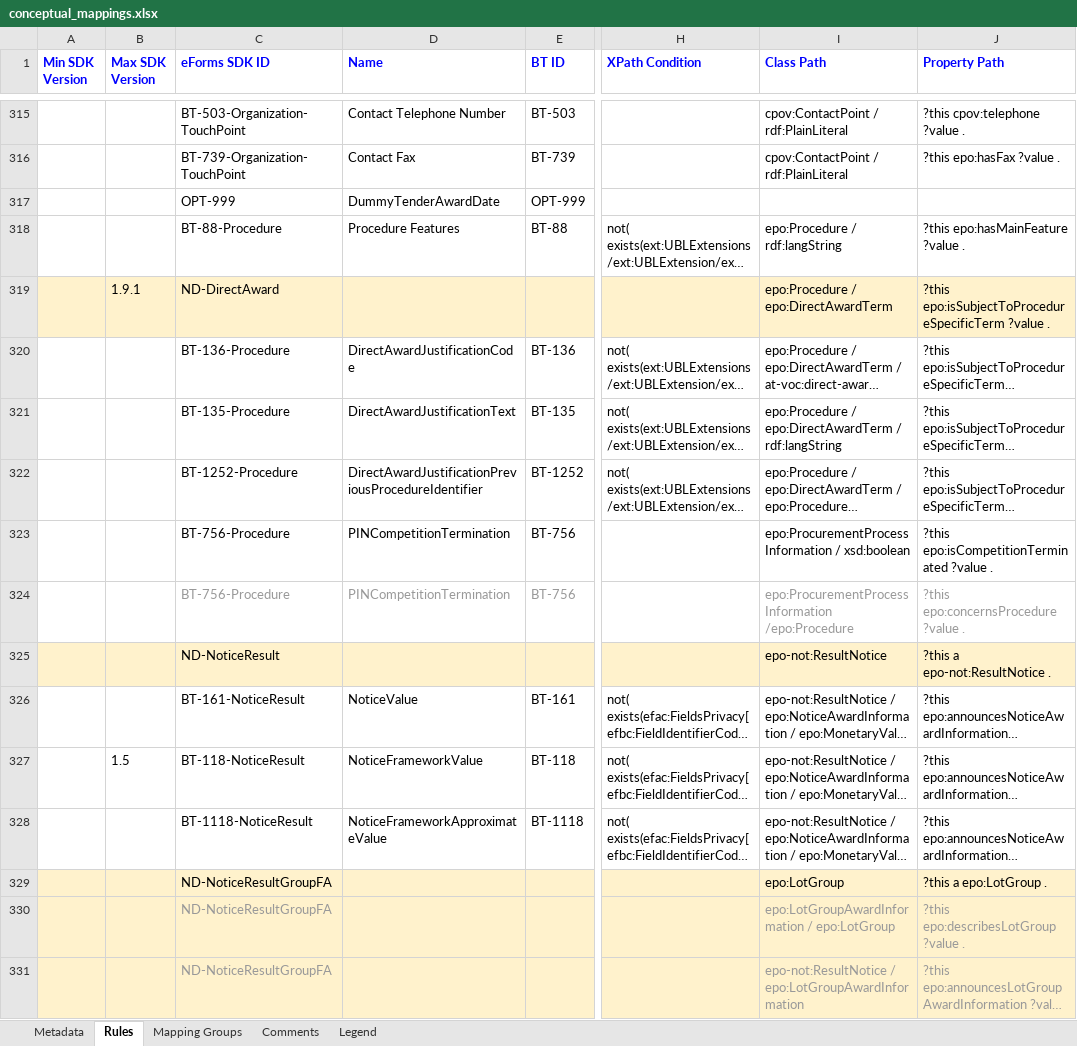
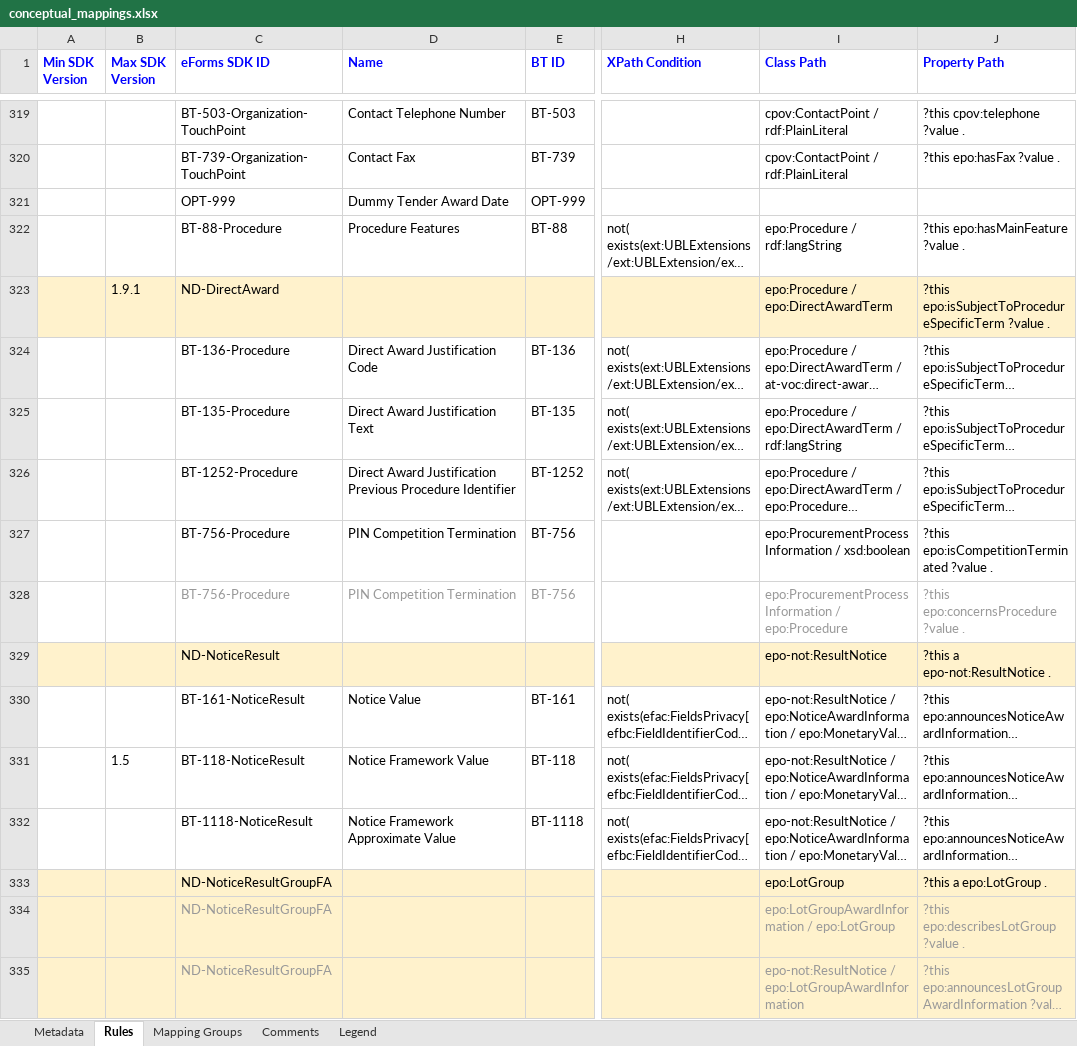
Before and after one commit to OP-TED/ted-rdf-mapping-eforms, an Excel workbook: mappings/package_can_v1.4/transformation/conceptual_mappings.xlsx, sheet Rules, drawn as a sheet; only a part is shown, gaps mark what is left out; long unchanged cells end in …; values as stored, in another font and other column widths than the file's, no borders; charts and pictures and conditional formats not drawn; addresses are those after the commit; the diff covers the shown part only; the diff names each change by its address in the sheet, - before the commit and + after, or states it on an @@ line.

```diff
--- a/mappings/package_can_v1.4/transformation/conceptual_mappings.xlsx (sheet Rules)
+++ b/mappings/package_can_v1.4/transformation/conceptual_mappings.xlsx (sheet Rules)
-D321 (Name): DummyTenderAwardDate
+D321 (Name): Dummy Tender Award Date
-D324 (Name): DirectAwardJustificationCode
+D324 (Name): Direct Award Justification Code
-D325 (Name): DirectAwardJustificationText
+D325 (Name): Direct Award Justification Text
-D326 (Name): DirectAwardJustificationPreviousProcedureIdentifier
+D326 (Name): Direct Award Justification Previous Procedure Identifier
-D327:D328 (Name): PINCompetitionTermination
+D327:D328 (Name): PIN Competition Termination
-I328 (Class Path): epo:ProcurementProcessInformation /epo:Procedure
+I328 (Class Path): epo:ProcurementProcessInformation / epo:Procedure
-D330 (Name): NoticeValue
+D330 (Name): Notice Value
-D331 (Name): NoticeFrameworkValue
+D331 (Name): Notice Framework Value
-D332 (Name): NoticeFrameworkApproximateValue
+D332 (Name): Notice Framework Approximate Value
```
Also changed, not shown: 4 added rows and 168 edited cells elsewhere in this sheet, sheet Mapping Groups, charts or pictures, mappings/package_can_v1.10/transformation/conceptual_mappings.xlsx, mappings/package_can_v1.6/transformation/conceptual_mappings.xlsx, 5 other files.
